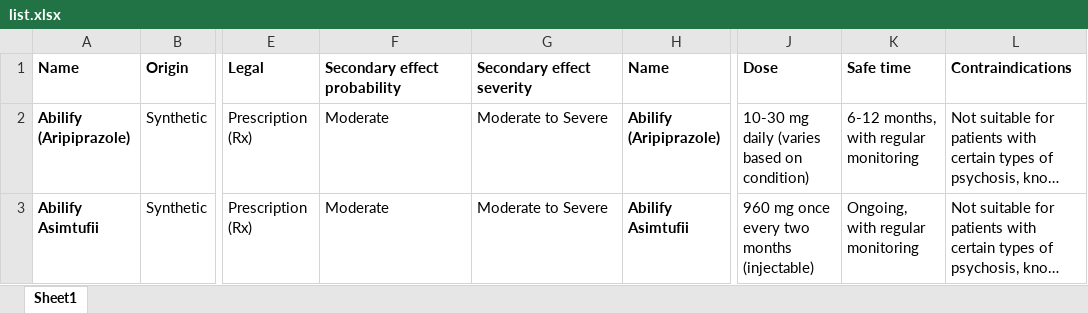
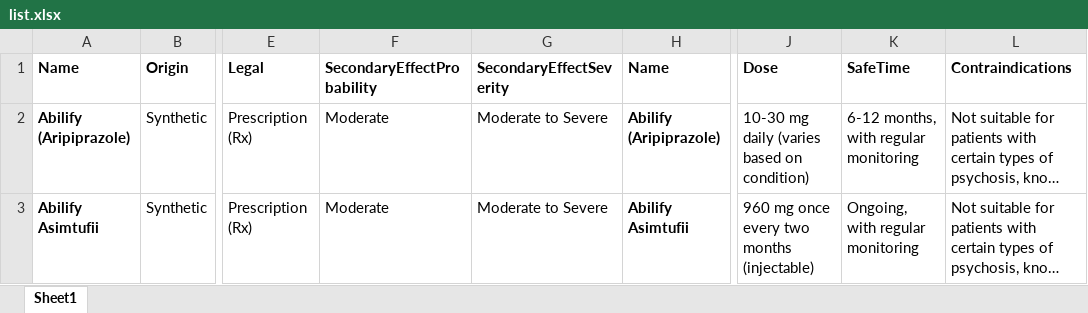
Before and after one commit to matax123/knowyourdrug, an Excel workbook: list.xlsx, sheet Sheet1, drawn as a sheet; only a part is shown, gaps mark what is left out; long unchanged cells end in …; values as stored, in another font and other column widths than the file's, no borders; the diff names each change by its address in the sheet, - before the commit and + after, or states it on an @@ line.

Commit message:
Update list.xlsx

```diff
--- a/list.xlsx (sheet Sheet1)
+++ b/list.xlsx (sheet Sheet1)
-F1: Secondary effect probability
+F1: SecondaryEffectProbability
-G1: Secondary effect severity
+G1: SecondaryEffectSeverity
-K1: Safe time
+K1: SafeTime
```
